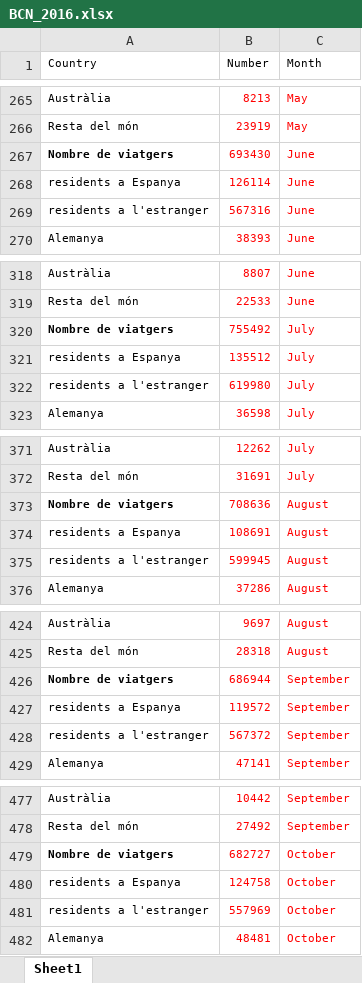
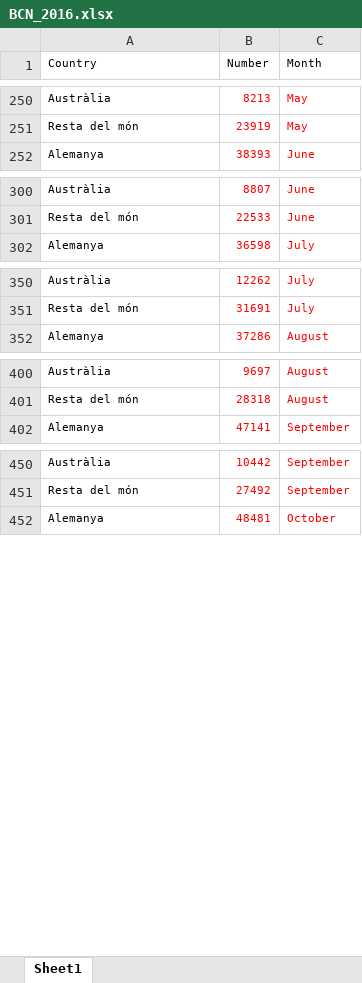
Before and after one commit to FHnt97/Project-Week-2-Barcelona, an Excel workbook: your-project/datasets/BCN_2016.xlsx, sheet Sheet1, drawn as a sheet; only a part is shown, gaps mark what is left out; values as stored, in another font and other column widths than the file's, no borders; charts and pictures not drawn; the diff covers the shown part only; the diff names each change by its address in the sheet, - before the commit and + after, or states it on an @@ line.

```diff
--- a/your-project/datasets/BCN_2016.xlsx (sheet Sheet1)
+++ b/your-project/datasets/BCN_2016.xlsx (sheet Sheet1)
-row 267: Nombre de viatgers | 693430 | June
-row 268: residents a Espanya | 126114 | June
-row 269: residents a l'estranger | 567316 | June
-row 320: Nombre de viatgers | 755492 | July
-row 321: residents a Espanya | 135512 | July
-row 322: residents a l'estranger | 619980 | July
-row 373: Nombre de viatgers | 708636 | August
-row 374: residents a Espanya | 108691 | August
-row 375: residents a l'estranger | 599945 | August
-row 426: Nombre de viatgers | 686944 | September
-row 427: residents a Espanya | 119572 | September
-row 428: residents a l'estranger | 567372 | September
-row 479: Nombre de viatgers | 682727 | October
-row 480: residents a Espanya | 124758 | October
-row 481: residents a l'estranger | 557969 | October
```
Also changed, not shown: 21 removed rows elsewhere in this sheet, your-project/datasets/BCN_2017.xlsx, your-project/datasets/BCN_2018.xlsx, 8 other files.
